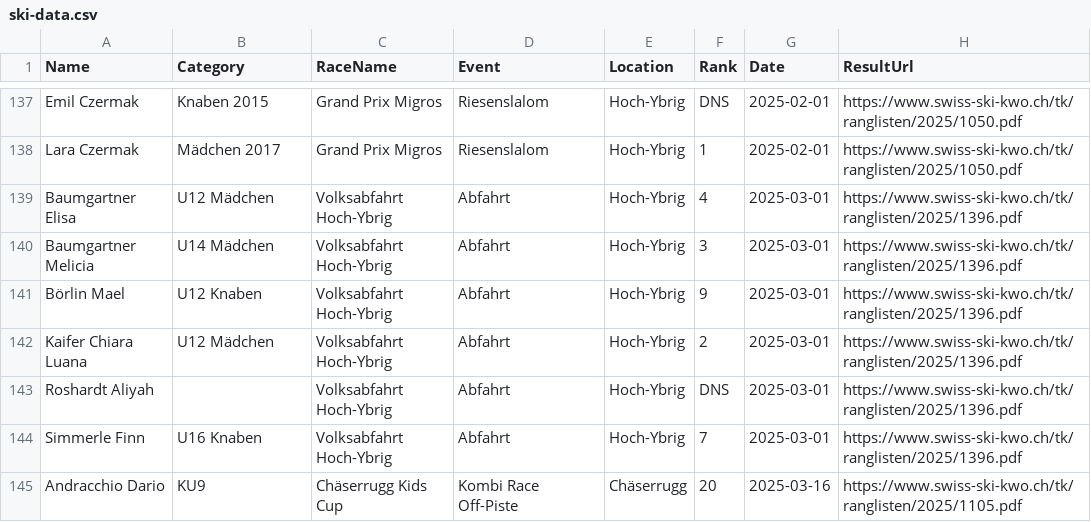
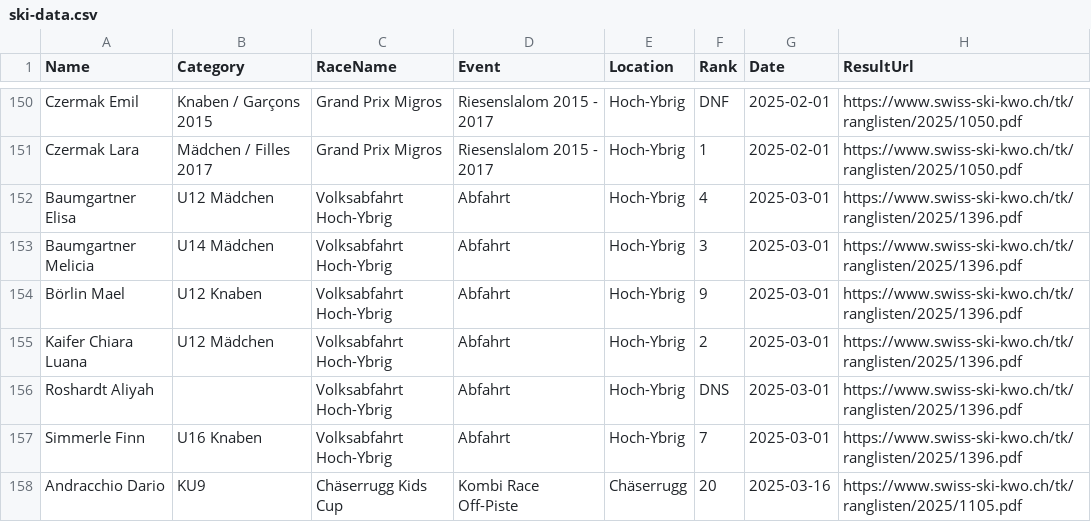
Before and after one commit to balint-miklos/ski-results, a CSV file: data/ski-data.csv, drawn as a sheet; only a part is shown, gaps mark what is left out; addresses are those after the commit; the diff covers the shown part only; the diff names each change by its address in the sheet, - before the commit and + after, or states it on an @@ line.

```diff
--- a/data/ski-data.csv
+++ b/data/ski-data.csv
-A150 (Name): Emil Czermak
+A150 (Name): Czermak Emil
-B150 (Category): Knaben 2015
+B150 (Category): Knaben / Garçons 2015
-D150:D151 (Event): Riesenslalom
+D150:D151 (Event): Riesenslalom 2015 - 2017
-F150 (Rank): DNS
+F150 (Rank): DNF
-A151 (Name): Lara Czermak
+A151 (Name): Czermak Lara
-B151 (Category): Mädchen 2017
+B151 (Category): Mädchen / Filles 2017
```
Also changed, not shown: 13 added rows and 30 edited cells elsewhere in this file, data/staging/kwo2025-1050.csv, data/staging/kwo2025-1380.csv, 9 other files.
